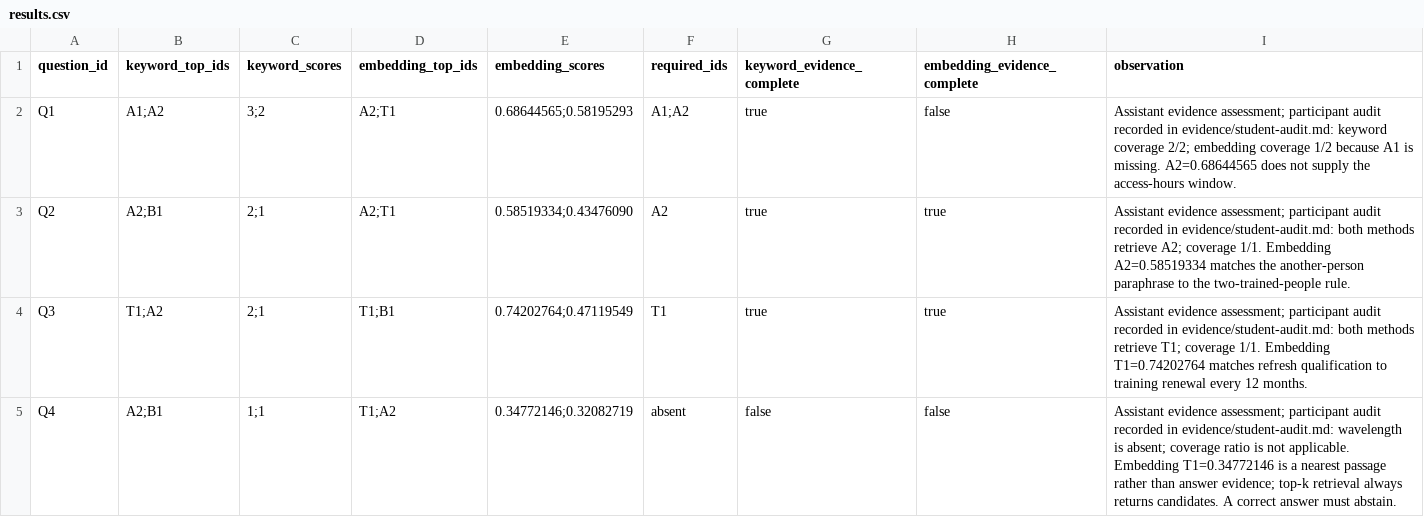
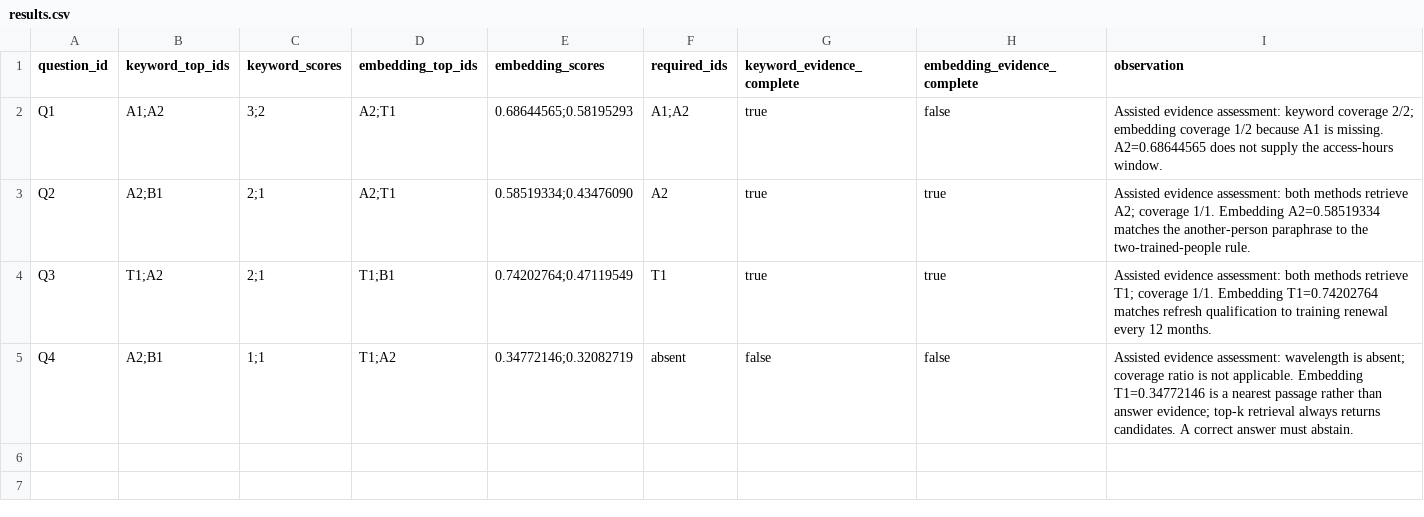
Before and after one commit to harrrisw/cedar-rag, a CSV file: results.csv, drawn as a sheet.

Commit message:
Reduce submission to required artifacts and consolidate original answer evidence

```diff
--- a/results.csv
+++ b/results.csv
@@ -1,5 +1,5 @@
 question_id,keyword_top_ids,keyword_scores,embedding_top_ids,embedding_scores,required_ids,keyword_evidence_complete,embedding_evidence_complete,observation
-Q1,A1;A2,3;2,A2;T1,0.68644565;0.58195293,A1;A2,true,false,Assistant evidence assessment; participant audit recorded in evidence/student-audit.md: keyword coverage 2/2; embedding coverage 1/2 because A1 is missing. A2=0.68644565 does not supply the access-hours window.
-Q2,A2;B1,2;1,A2;T1,0.58519334;0.43476090,A2,true,true,Assistant evidence assessment; participant audit recorded in evidence/student-audit.md: both methods retrieve A2; coverage 1/1. Embedding A2=0.58519334 matches the another-person paraphrase to the two-trained-people rule.
-Q3,T1;A2,2;1,T1;B1,0.74202764;0.47119549,T1,true,true,Assistant evidence assessment; participant audit recorded in evidence/student-audit.md: both methods retrieve T1; coverage 1/1. Embedding T1=0.74202764 matches refresh qualification to training renewal every 12 months.
-Q4,A2;B1,1;1,T1;A2,0.34772146;0.32082719,absent,false,false,Assistant evidence assessment; participant audit recorded in evidence/student-audit.md: wavelength is absent; coverage ratio is not applicable. Embedding T1=0.34772146 is a nearest passage rather than answer evidence; top-k retrieval always returns candidates. A correct answer must abstain.
+Q1,A1;A2,3;2,A2;T1,0.68644565;0.58195293,A1;A2,true,false,Assisted evidence assessment: keyword coverage 2/2; embedding coverage 1/2 because A1 is missing. A2=0.68644565 does not supply the access-hours window.
+Q2,A2;B1,2;1,A2;T1,0.58519334;0.43476090,A2,true,true,Assisted evidence assessment: both methods retrieve A2; coverage 1/1. Embedding A2=0.58519334 matches the another-person paraphrase to the two-trained-people rule.
+Q3,T1;A2,2;1,T1;B1,0.74202764;0.47119549,T1,true,true,Assisted evidence assessment: both methods retrieve T1; coverage 1/1. Embedding T1=0.74202764 matches refresh qualification to training renewal every 12 months.
+Q4,A2;B1,1;1,T1;A2,0.34772146;0.32082719,absent,false,false,Assisted evidence assessment: wavelength is absent; coverage ratio is not applicable. Embedding T1=0.34772146 is a nearest passage rather than answer evidence; top-k retrieval always returns candidates. A correct answer must abstain.
```
Also changed, not shown: 29 other files.
